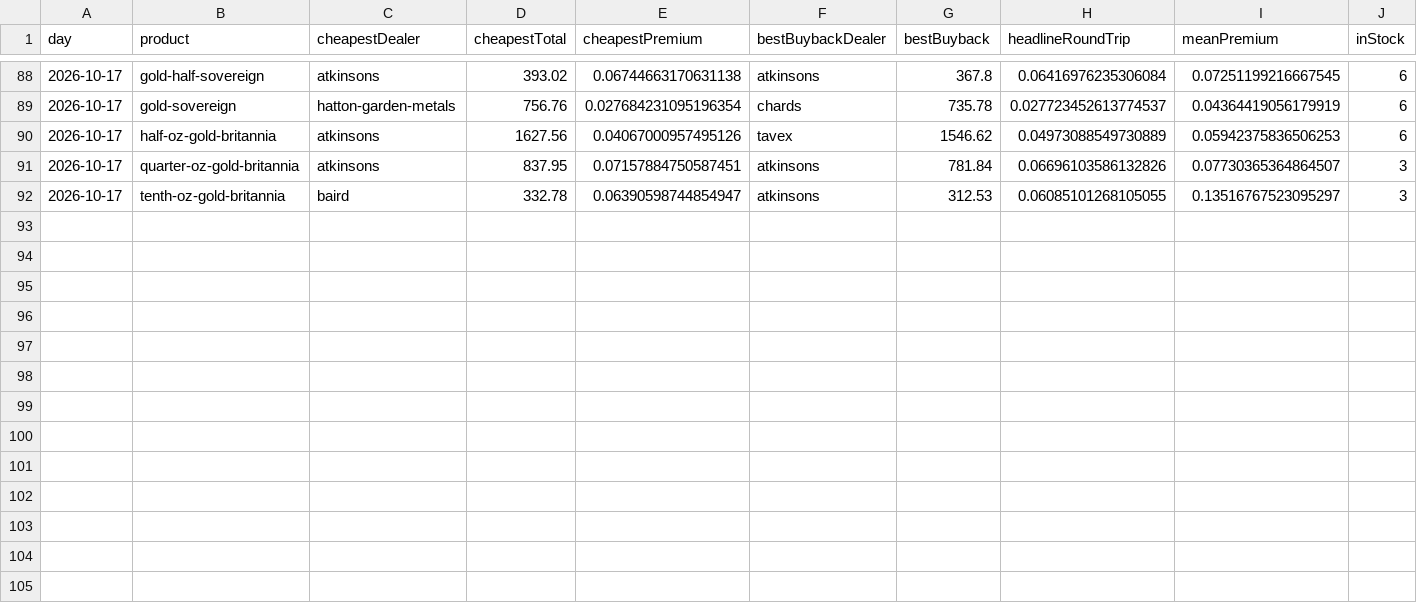
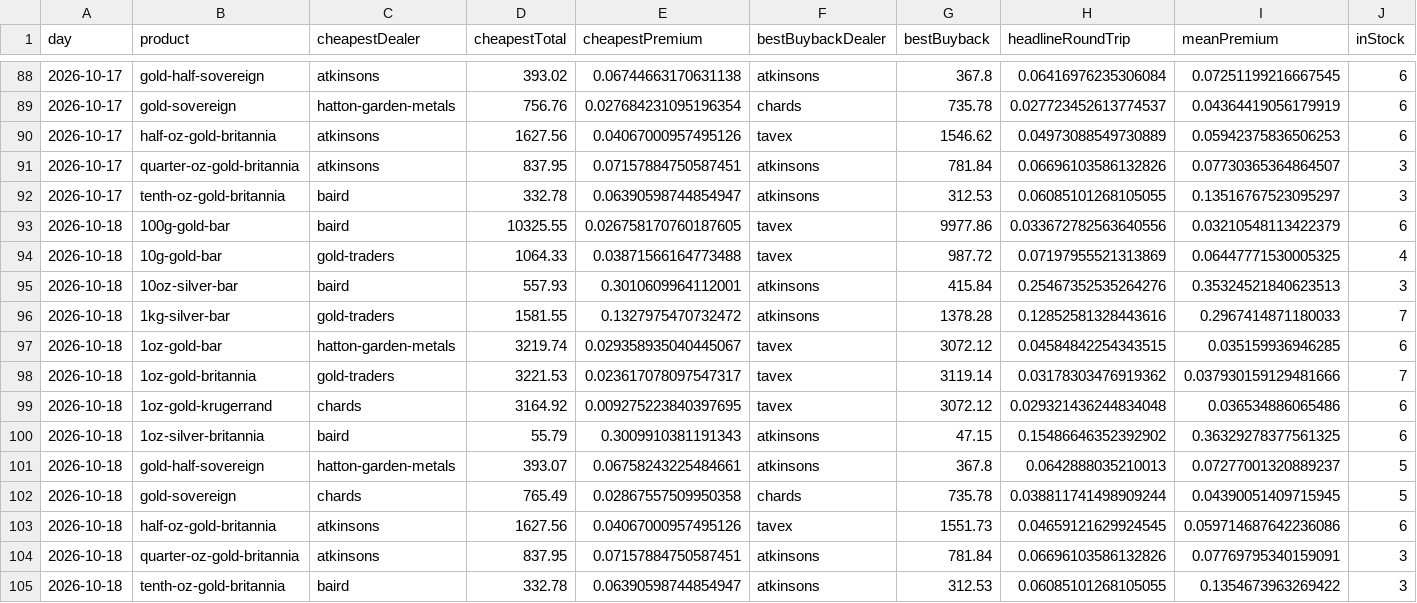
Before and after one commit to PJWilkinson/metalsalpha-data, a CSV file: daily-product-stats.csv, drawn as a sheet; only a part is shown, gaps mark what is left out; rows hold the shown columns only; the diff names each change by its address in the sheet, - before the commit and + after, or states it on an @@ line.

```diff
--- a/daily-product-stats.csv
+++ b/daily-product-stats.csv
+row 93: 2026-10-18 | 100g-gold-bar | baird | 10325.55 | 0.026758170760187605 | tavex | 9977.86 | 0.033672782563640556 | 0.03210548113422379 | 6
+row 94: 2026-10-18 | 10g-gold-bar | gold-traders | 1064.33 | 0.03871566164773488 | tavex | 987.72 | 0.07197955521313869 | 0.06447771530005325 | 4
+row 95: 2026-10-18 | 10oz-silver-bar | baird | 557.93 | 0.3010609964112001 | atkinsons | 415.84 | 0.25467352535264276 | 0.35324521840623513 | 3
+row 96: 2026-10-18 | 1kg-silver-bar | gold-traders | 1581.55 | 0.1327975470732472 | atkinsons | 1378.28 | 0.12852581328443616 | 0.2967414871180033 | 7
+row 97: 2026-10-18 | 1oz-gold-bar | hatton-garden-metals | 3219.74 | 0.029358935040445067 | tavex | 3072.12 | 0.04584842254343515 | 0.035159936946285 | 6
+row 98: 2026-10-18 | 1oz-gold-britannia | gold-traders | 3221.53 | 0.023617078097547317 | tavex | 3119.14 | 0.03178303476919362 | 0.037930159129481666 | 7
+row 99: 2026-10-18 | 1oz-gold-krugerrand | chards | 3164.92 | 0.009275223840397695 | tavex | 3072.12 | 0.029321436244834048 | 0.036534886065486 | 6
+row 100: 2026-10-18 | 1oz-silver-britannia | baird | 55.79 | 0.3009910381191343 | atkinsons | 47.15 | 0.15486646352392902 | 0.36329278377561325 | 6
+row 101: 2026-10-18 | gold-half-sovereign | hatton-garden-metals | 393.07 | 0.06758243225484661 | atkinsons | 367.8 | 0.0642888035210013 | 0.07277001320889237 | 5
+row 102: 2026-10-18 | gold-sovereign | chards | 765.49 | 0.02867557509950358 | chards | 735.78 | 0.038811741498909244 | 0.04390051409715945 | 5
+row 103: 2026-10-18 | half-oz-gold-britannia | atkinsons | 1627.56 | 0.04067000957495126 | tavex | 1551.73 | 0.04659121629924545 | 0.059714687642236086 | 6
+row 104: 2026-10-18 | quarter-oz-gold-britannia | atkinsons | 837.95 | 0.07157884750587451 | atkinsons | 781.84 | 0.06696103586132826 | 0.07769795340159091 | 3
+row 105: 2026-10-18 | tenth-oz-gold-britannia | baird | 332.78 | 0.06390598744854947 | atkinsons | 312.53 | 0.06085101268105055 | 0.1354673963269422 | 3
```
Also changed, not shown: dealer-rankings.csv, spot-hourly.csv, 2 other files.
